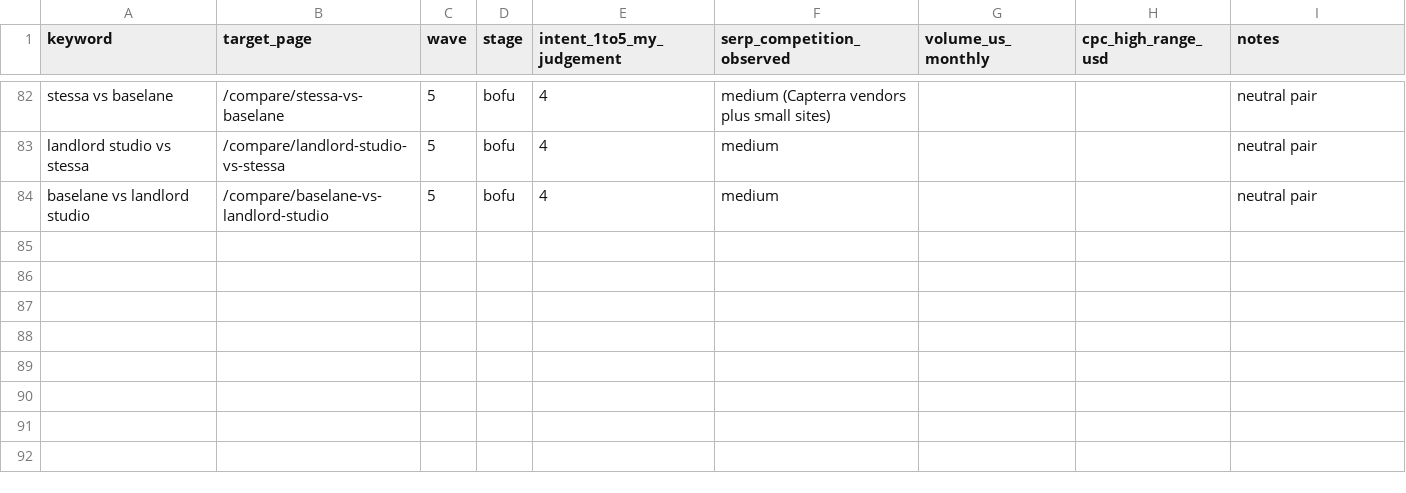
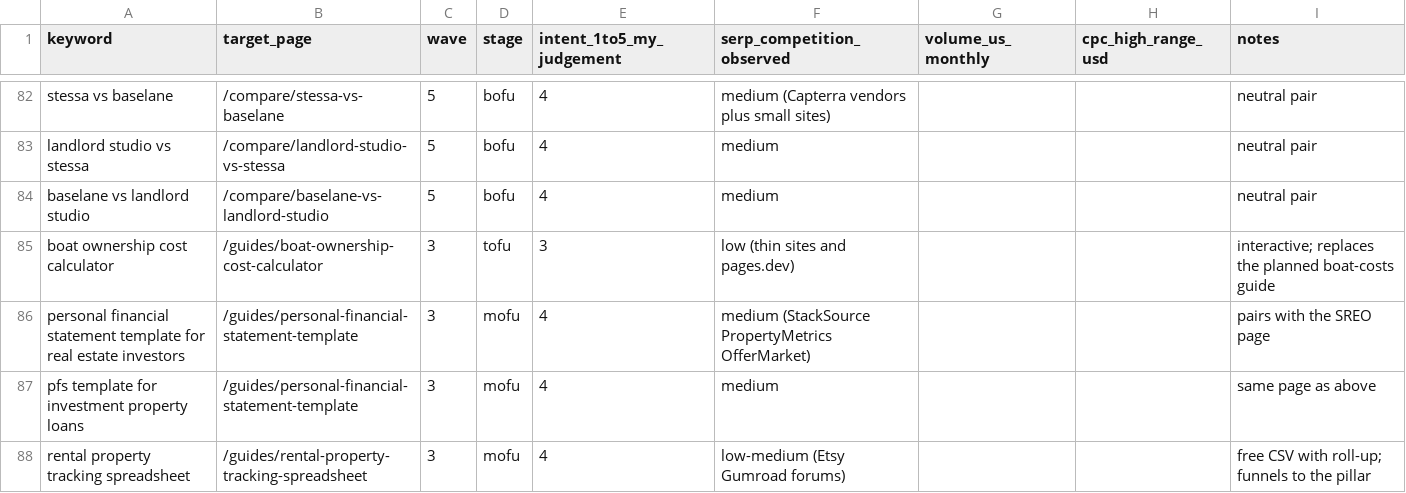
Before and after one commit to solrac171717/launch-federation, a CSV file: marketing/keywords-to-validate.csv, drawn as a sheet; only a part is shown, gaps mark what is left out; the diff names each change by its address in the sheet, - before the commit and + after, or states it on an @@ line.

```diff
--- a/marketing/keywords-to-validate.csv
+++ b/marketing/keywords-to-validate.csv
+row 85: boat ownership cost calculator | /guides/boat-ownership-cost-calculator | 3 | tofu | 3 | low (thin sites and pages.dev) |  |  | interactive; replaces the planned boat-costs guide
+row 86: personal financial statement template for real estate investors | /guides/personal-financial-statement-template | 3 | mofu | 4 | medium (StackSource PropertyMetrics OfferMarket) |  |  | pairs with the SREO page
+row 87: pfs template for investment property loans | /guides/personal-financial-statement-template | 3 | mofu | 4 | medium |  |  | same page as above
+row 88: rental property tracking spreadsheet | /guides/rental-property-tracking-spreadsheet | 3 | mofu | 4 | low-medium (Etsy Gumroad forums) |  |  | free CSV with roll-up; funnels to the pillar
```
Also changed, not shown: 2 other files.
